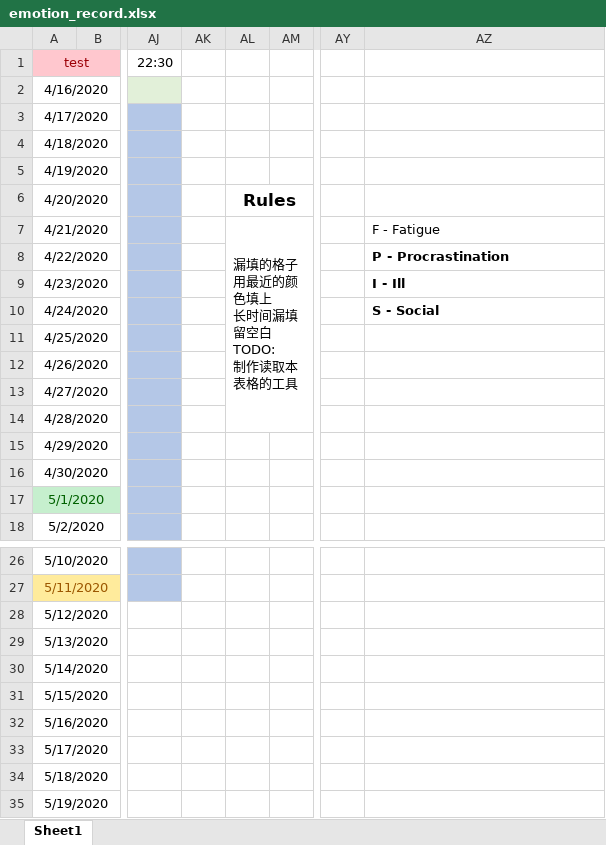
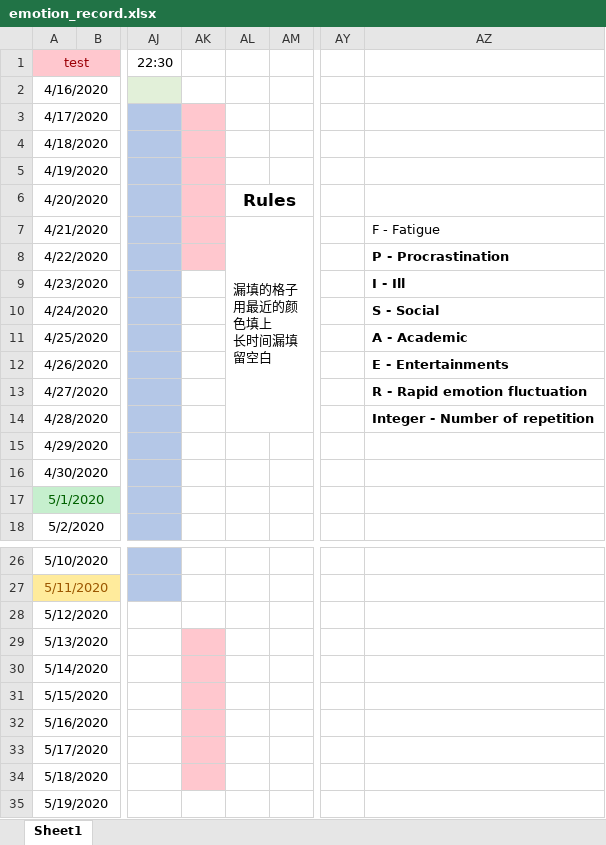
Before and after one commit to Cynthia7979/tools-programs, an Excel workbook: emotion_record_statistics/emotion_record.xlsx, sheet Sheet1, drawn as a sheet; only a part is shown, gaps mark what is left out; values as stored, in another font and other column widths than the file's, no borders; ↵ is a line break in a cell; the diff names each change by its address in the sheet, - before the commit and + after, or states it on an @@ line.

Commit message:
Period highlight. README update. Empty cell will not be considered as any of the emotion types now."

```diff
--- a/emotion_record_statistics/emotion_record.xlsx (sheet Sheet1)
+++ b/emotion_record_statistics/emotion_record.xlsx (sheet Sheet1)
-AK3:AK8 fill: none
+AK3:AK8 fill: #FFC7CE
-AL7: 漏填的格子用最近的颜色填上 ↵ 长时间漏填留空白 ↵ TODO: ↵ 制作读取本表格的工具
+AL7: 漏填的格子用最近的颜色填上 ↵ 长时间漏填留空白
-AZ11: (empty)
+AZ11: A - Academic
-AZ12: (empty)
+AZ12: E - Entertainments
-AZ13: (empty)
+AZ13: R - Rapid emotion fluctuation
-AZ14: (empty)
+AZ14: Integer - Number of repetition
-AK29:AK34 fill: none
+AK29:AK34 fill: #FFC7CE
```
Also changed, not shown: 3 other files.
